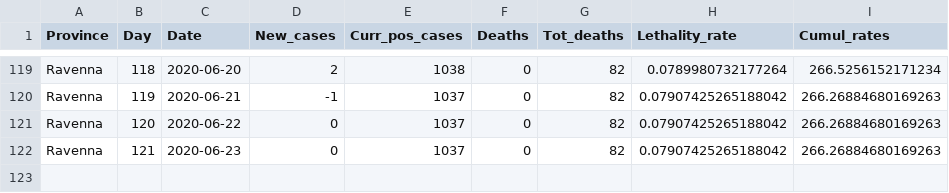
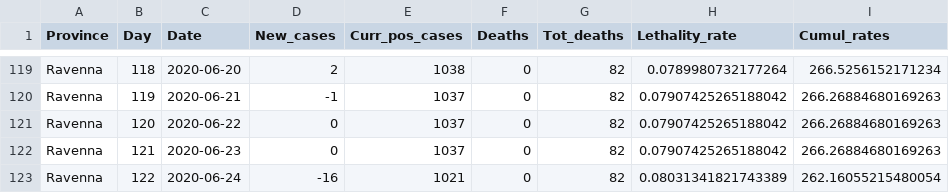
Before and after one commit to CEEDS-DEMM/COVID-Pro-Dataset, a CSV file: Deaths_Emilia-Romagna/ravenna.csv, drawn as a sheet; only a part is shown, gaps mark what is left out; the diff names each change by its address in the sheet, - before the commit and + after, or states it on an @@ line.

```diff
--- a/Deaths_Emilia-Romagna/ravenna.csv
+++ b/Deaths_Emilia-Romagna/ravenna.csv
+row 123: Ravenna | 122 | 2020-06-24 | -16 | 1021 | 0 | 82 | 0.08031341821743389 | 262.16055215480054
```
Also changed, not shown: Deaths_Abruzzo/l_aquila.csv, Deaths_Calabria/cosenza.csv, 42 other files.
